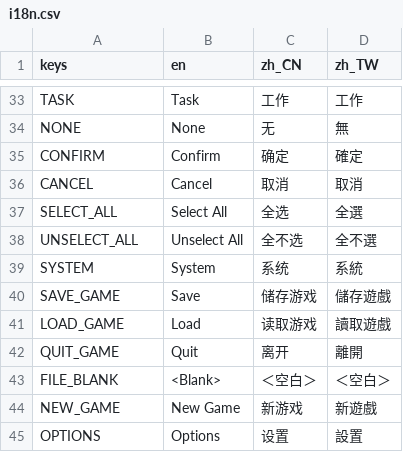
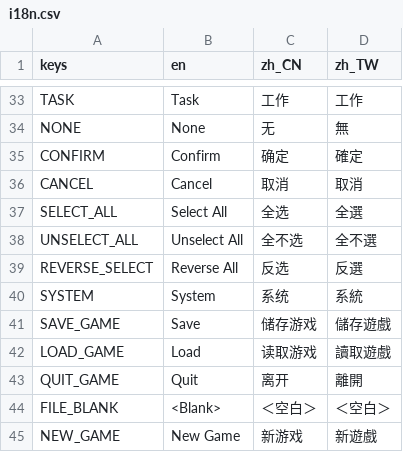
Before and after one commit to luiges90/ZHSAN3, a CSV file: i18n/i18n.csv, drawn as a sheet; only a part is shown, gaps mark what is left out; the shorter side is filled out with more unchanged rows; the diff names each change by its address in the sheet, - before the commit and + after, or states it on an @@ line.

```diff
--- a/i18n/i18n.csv
+++ b/i18n/i18n.csv
+row 39: REVERSE_SELECT | Reverse All | 反选 | 反選
```
Also changed, not shown: 6 other files.
